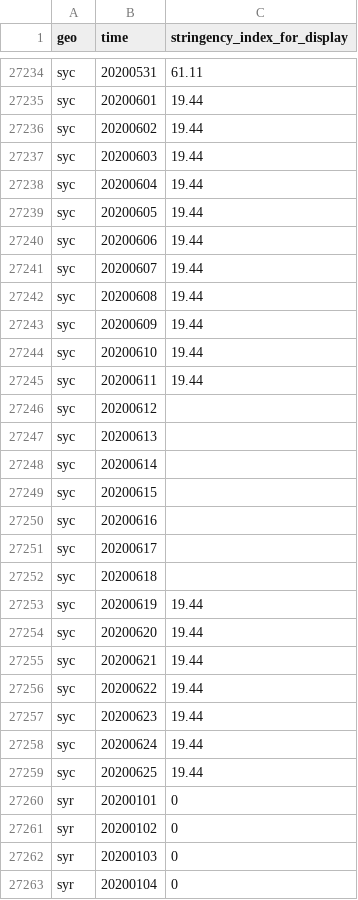
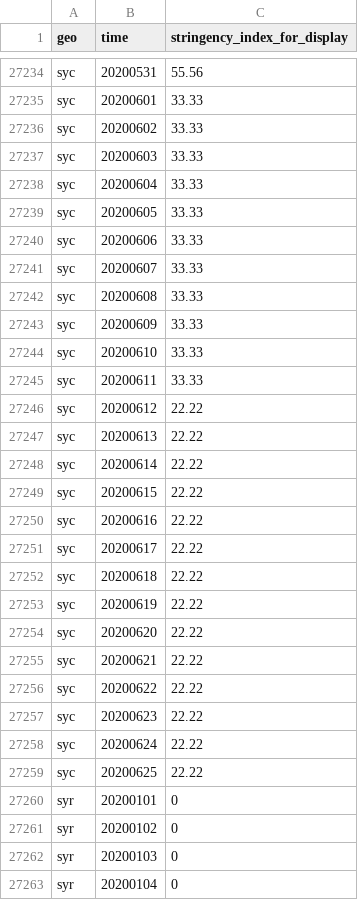
Before and after one commit to open-numbers/ddf--open_numbers--covid_government_response, a CSV file: ddf--datapoints--stringency_index_for_display--by--geo--time.csv, drawn as a sheet; only a part is shown, gaps mark what is left out; the diff covers the shown part only; the diff names each change by its address in the sheet, - before the commit and + after, or states it on an @@ line.

```diff
--- a/ddf--datapoints--stringency_index_for_display--by--geo--time.csv
+++ b/ddf--datapoints--stringency_index_for_display--by--geo--time.csv
-C27234 (stringency_index_for_display): 61.11
+C27234 (stringency_index_for_display): 55.56
-C27235:C27245 (stringency_index_for_display): 19.44
+C27235:C27245 (stringency_index_for_display): 33.33
-C27246:C27252 (stringency_index_for_display): (empty)
+C27246:C27252 (stringency_index_for_display): 22.22
-C27253:C27259 (stringency_index_for_display): 19.44
+C27253:C27259 (stringency_index_for_display): 22.22
```
Also changed, not shown: 38 edited cells elsewhere in this file, ddf--datapoints--government_response_index--by--geo--time.csv, ddf--datapoints--stringency_index--by--geo--time.csv, 50 other files.
